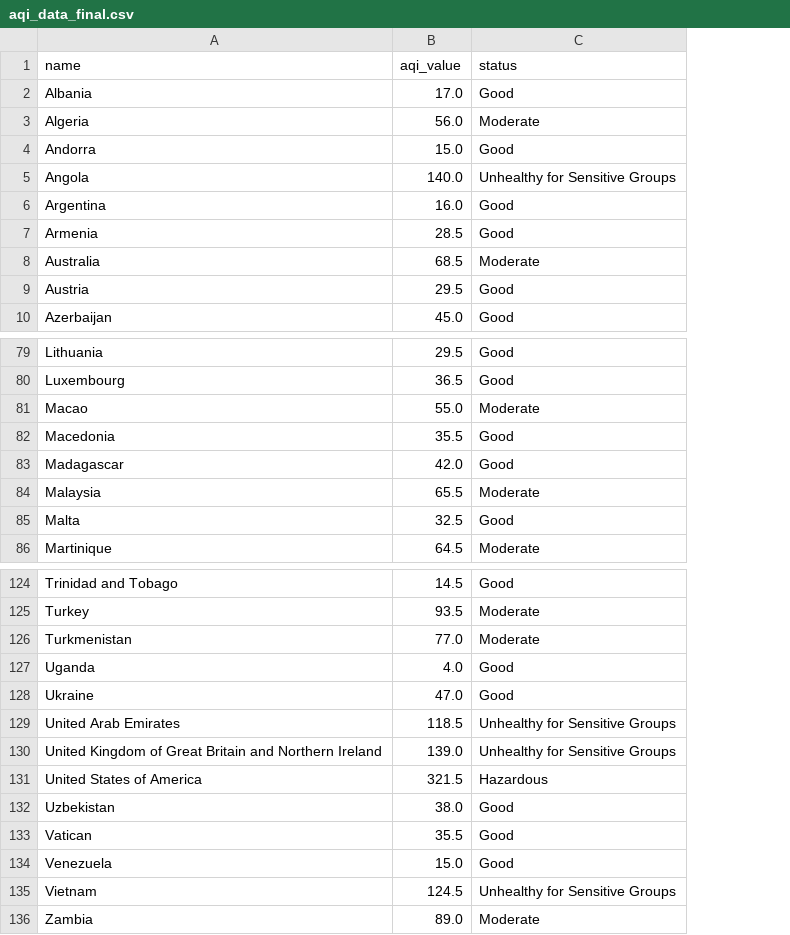
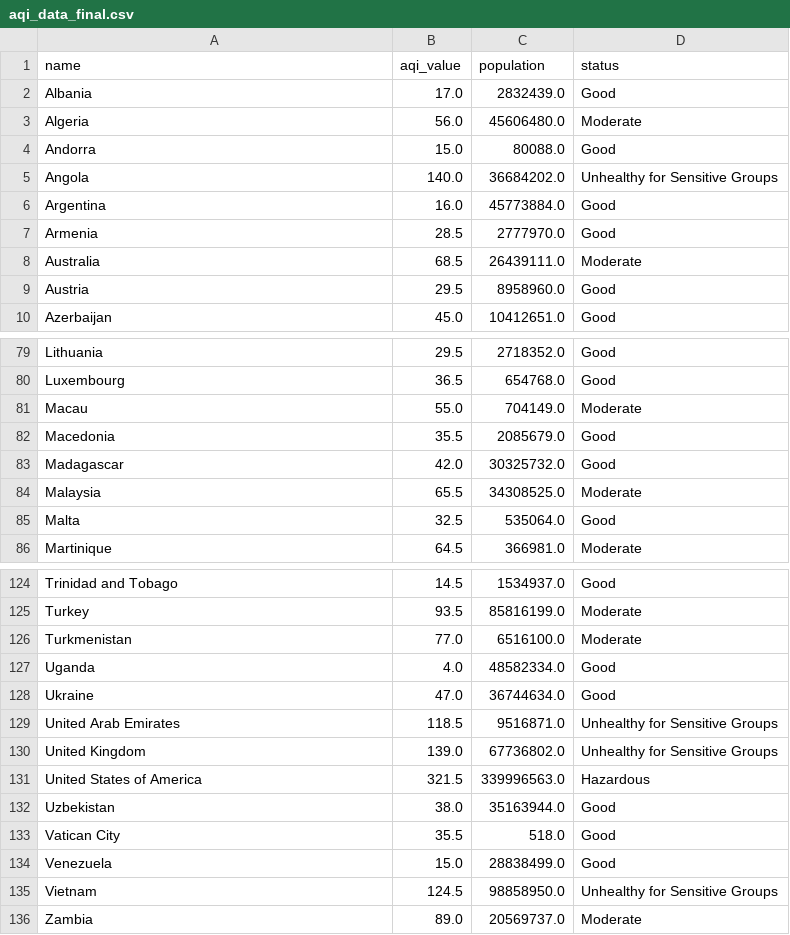
Before and after one commit to hkam0006/fit3179-vis, a CSV file: aqi_data_final.csv, drawn as a sheet; only a part is shown, gaps mark what is left out; the diff names each change by its address in the sheet, - before the commit and + after, or states it on an @@ line.

Commit message:
Updated CSV with population data

```diff
--- a/aqi_data_final.csv
+++ b/aqi_data_final.csv
+column C (population), rows 2-10: 2832439.0 | 45606480.0 | 80088.0 | 36684202.0 | 45773884.0 | 2777970.0 | 26439111.0 | 8958960.0 | 10412651.0; rows 79-86: 2718352.0 | 654768.0 | 704149.0 | 2085679.0 | 30325732.0 | 34308525.0 | 535064.0 | 366981.0; rows 124-136: 1534937.0 | 85816199.0 | 6516100.0 | 48582334.0 | 36744634.0 | 9516871.0 | 67736802.0 | 339996563.0 | 35163944.0 | 518.0 | 28838499.0 | 98858950.0 | 20569737.0
-A81 (name): Macao
+A81 (name): Macau
-A130 (name): United Kingdom of Great Britain and Northern Ireland
+A130 (name): United Kingdom
-A133 (name): Vatican
+A133 (name): Vatican City
```
